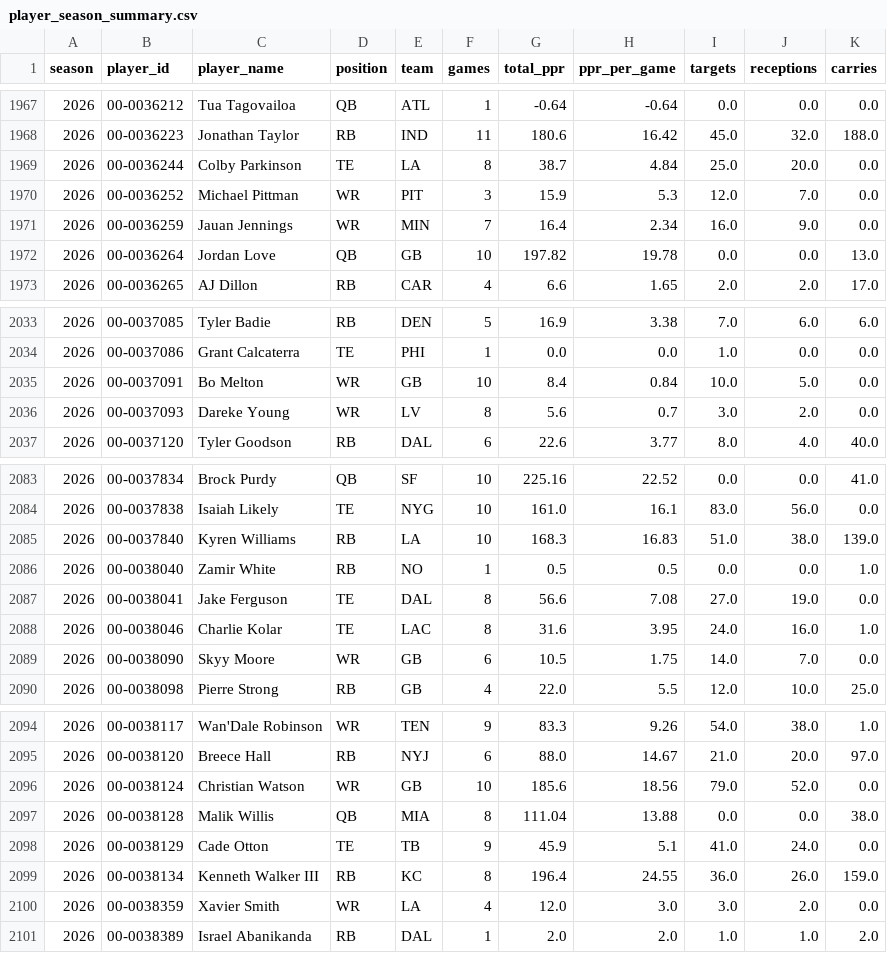
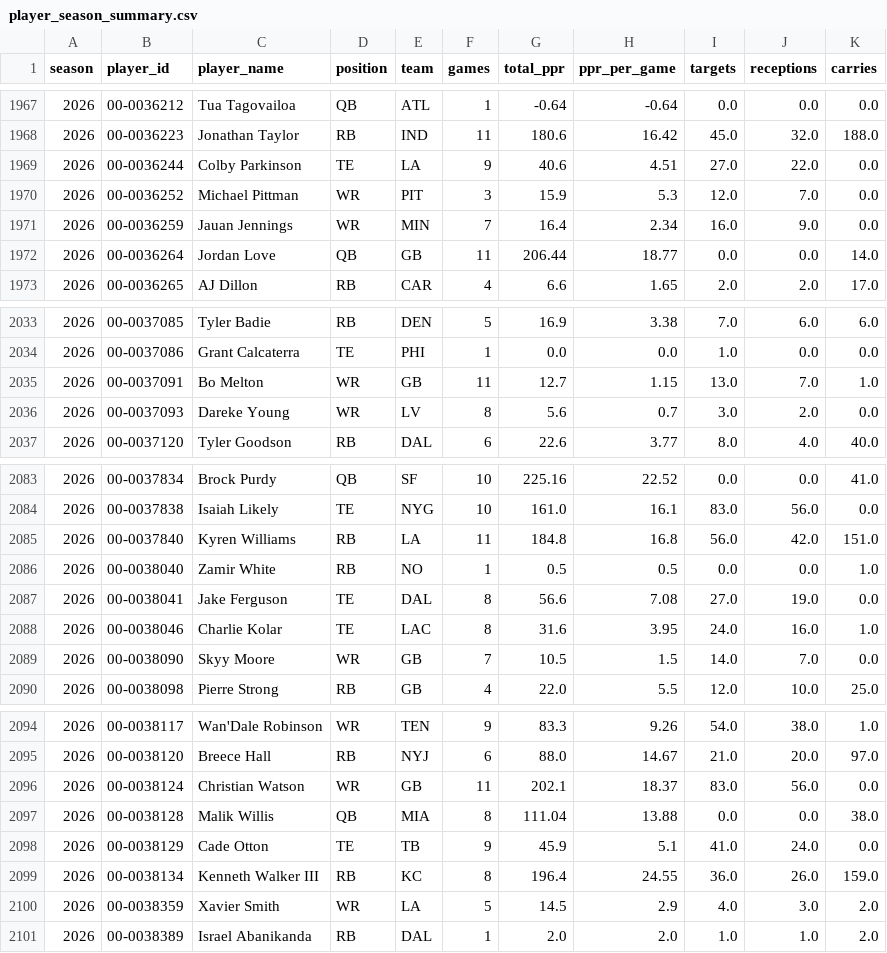
Before and after one commit to novaforge-solutions/sports, a CSV file: data/player_season_summary.csv, drawn as a sheet; only a part is shown, gaps mark what is left out; the diff covers the shown part only.

```diff
--- a/data/player_season_summary.csv
+++ b/data/player_season_summary.csv
@@ -1968,6 +1968,6 @@ season,player_id,player_name,position,team,games,total_ppr,ppr_per_game,targets,
 2026,00-0036223,Jonathan Taylor,RB,IND,11,180.6,16.42,45.0,32.0,188.0
-2026,00-0036244,Colby Parkinson,TE,LA,8,38.7,4.84,25.0,20.0,0.0
+2026,00-0036244,Colby Parkinson,TE,LA,9,40.6,4.51,27.0,22.0,0.0
 2026,00-0036252,Michael Pittman,WR,PIT,3,15.9,5.3,12.0,7.0,0.0
 2026,00-0036259,Jauan Jennings,WR,MIN,7,16.4,2.34,16.0,9.0,0.0
-2026,00-0036264,Jordan Love,QB,GB,10,197.82,19.78,0.0,0.0,13.0
+2026,00-0036264,Jordan Love,QB,GB,11,206.44,18.77,0.0,0.0,14.0
 2026,00-0036265,AJ Dillon,RB,CAR,4,6.6,1.65,2.0,2.0,17.0
@@ -2034,3 +2034,3 @@ season,player_id,player_name,position,team,games,total_ppr,ppr_per_game,targets,
 2026,00-0037086,Grant Calcaterra,TE,PHI,1,0.0,0.0,1.0,0.0,0.0
-2026,00-0037091,Bo Melton,WR,GB,10,8.4,0.84,10.0,5.0,0.0
+2026,00-0037091,Bo Melton,WR,GB,11,12.7,1.15,13.0,7.0,1.0
 2026,00-0037093,Dareke Young,WR,LV,8,5.6,0.7,3.0,2.0,0.0
@@ -2084,3 +2084,3 @@ season,player_id,player_name,position,team,games,total_ppr,ppr_per_game,targets,
 2026,00-0037838,Isaiah Likely,TE,NYG,10,161.0,16.1,83.0,56.0,0.0
-2026,00-0037840,Kyren Williams,RB,LA,10,168.3,16.83,51.0,38.0,139.0
+2026,00-0037840,Kyren Williams,RB,LA,11,184.8,16.8,56.0,42.0,151.0
 2026,00-0038040,Zamir White,RB,NO,1,0.5,0.5,0.0,0.0,1.0
@@ -2088,3 +2088,3 @@ season,player_id,player_name,position,team,games,total_ppr,ppr_per_game,targets,
 2026,00-0038046,Charlie Kolar,TE,LAC,8,31.6,3.95,24.0,16.0,1.0
-2026,00-0038090,Skyy Moore,WR,GB,6,10.5,1.75,14.0,7.0,0.0
+2026,00-0038090,Skyy Moore,WR,GB,7,10.5,1.5,14.0,7.0,0.0
 2026,00-0038098,Pierre Strong,RB,GB,4,22.0,5.5,12.0,10.0,25.0
@@ -2095,3 +2095,3 @@ season,player_id,player_name,position,team,games,total_ppr,ppr_per_game,targets,
 2026,00-0038120,Breece Hall,RB,NYJ,6,88.0,14.67,21.0,20.0,97.0
-2026,00-0038124,Christian Watson,WR,GB,10,185.6,18.56,79.0,52.0,0.0
+2026,00-0038124,Christian Watson,WR,GB,11,202.1,18.37,83.0,56.0,0.0
 2026,00-0038128,Malik Willis,QB,MIA,8,111.04,13.88,0.0,0.0,38.0
@@ -2099,3 +2099,3 @@ season,player_id,player_name,position,team,games,total_ppr,ppr_per_game,targets,
 2026,00-0038134,Kenneth Walker III,RB,KC,8,196.4,24.55,36.0,26.0,159.0
-2026,00-0038359,Xavier Smith,WR,LA,4,12.0,3.0,3.0,2.0,0.0
+2026,00-0038359,Xavier Smith,WR,LA,5,14.5,2.9,4.0,3.0,2.0
 2026,00-0038389,Israel Abanikanda,RB,DAL,1,2.0,2.0,1.0,1.0,2.0
```
Also changed, not shown: 64 edited cells elsewhere in this file, data/sleeper_players.csv, 2 other files.
